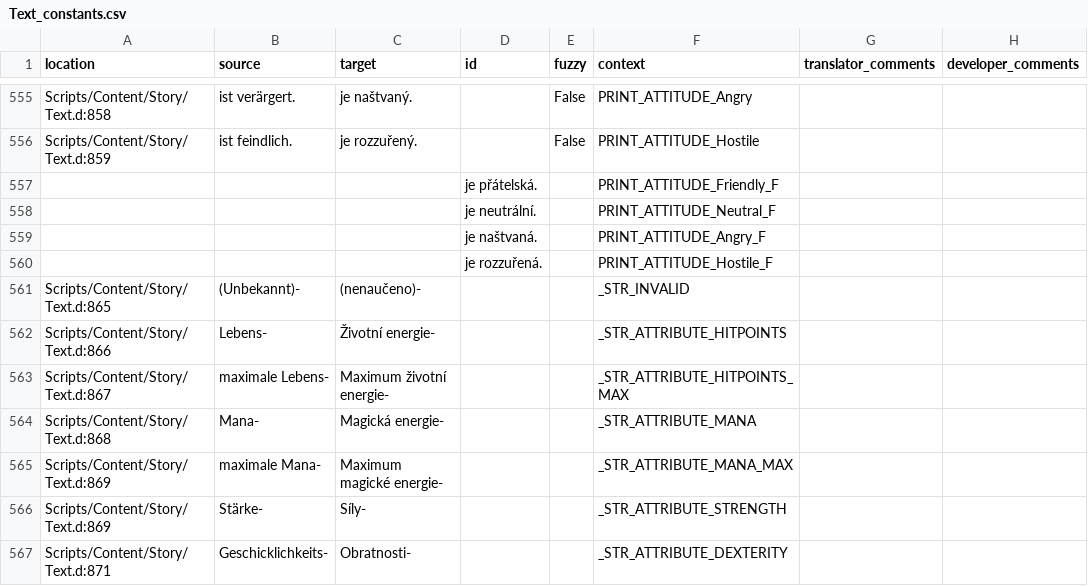
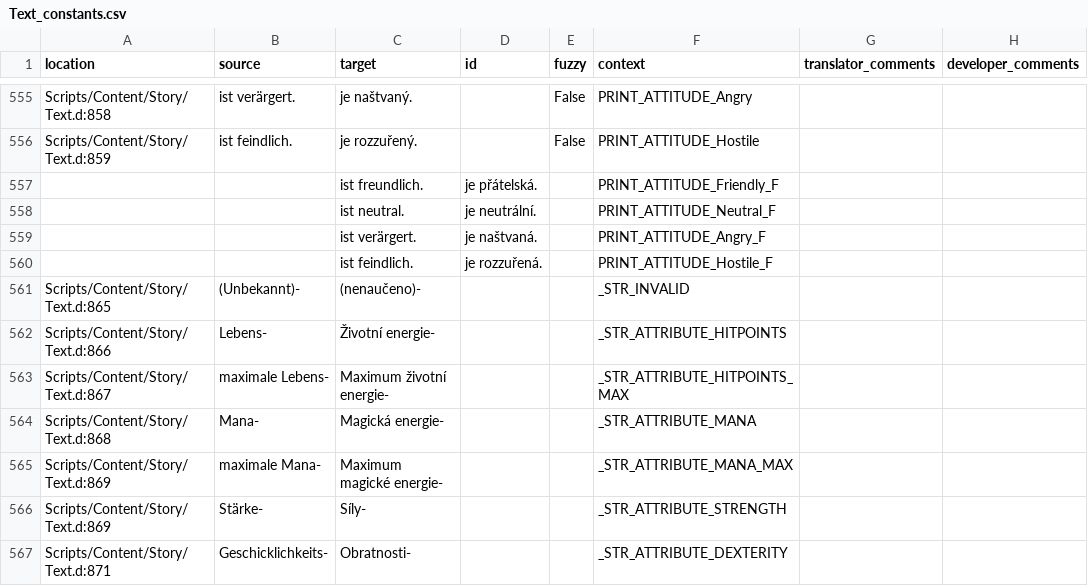
Before and after one commit to auronen/Gothic-Sequel-localization, a CSV file: .translations/cs/Text_constants.csv, drawn as a sheet; only a part is shown, gaps mark what is left out.

```diff
--- a/.translations/cs/Text_constants.csv
+++ b/.translations/cs/Text_constants.csv
@@ -556,6 +556,6 @@
 "Scripts/Content/Story/Text.d:859"," ist feindlich."," je rozzuřený.","","False","PRINT_ATTITUDE_Hostile","",""
-"","","","je přátelská.","","PRINT_ATTITUDE_Friendly_F","",""
-"","","","je neutrální.","","PRINT_ATTITUDE_Neutral_F","",""
-"","","","je naštvaná.","","PRINT_ATTITUDE_Angry_F","",""
-"","","","je rozzuřená.","","PRINT_ATTITUDE_Hostile_F","",""
+"",""," ist freundlich."," je přátelská.","","PRINT_ATTITUDE_Friendly_F","",""
+"",""," ist neutral."," je neutrální.","","PRINT_ATTITUDE_Neutral_F","",""
+"",""," ist verärgert."," je naštvaná.","","PRINT_ATTITUDE_Angry_F","",""
+"",""," ist feindlich."," je rozzuřená.","","PRINT_ATTITUDE_Hostile_F","",""
 "Scripts/Content/Story/Text.d:865","(Unbekannt)-","(nenaučeno)-","","","_STR_INVALID","",""
```
Also changed, not shown: .translations/de/Text_constants.csv.
